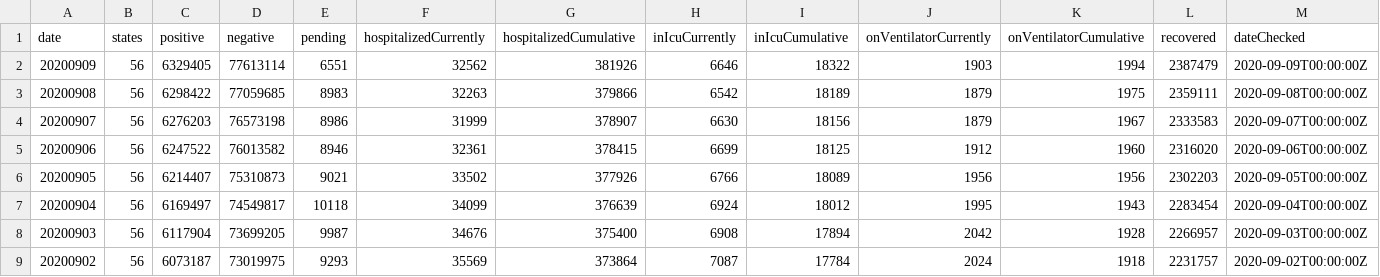
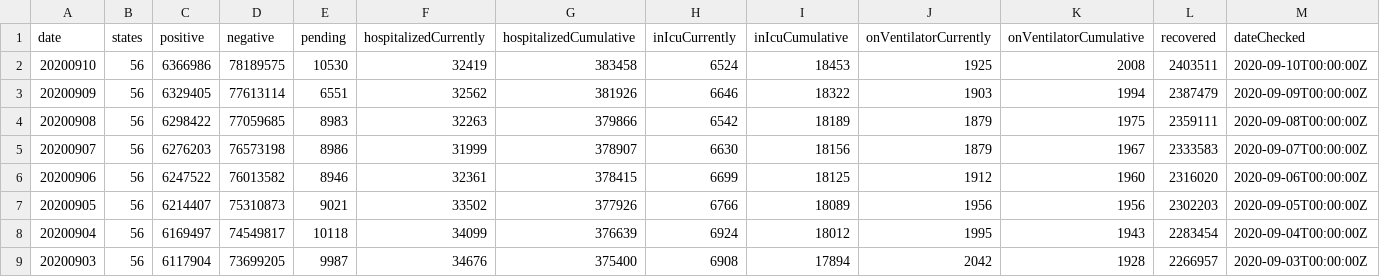
Before and after one commit to danap/ajqvue-covid19-tracking-db, a CSV file: data/us-daily/us-daily.csv, drawn as a sheet; only a part is shown; the shorter side is filled out with more unchanged rows; rows hold the shown columns only; the diff names each change by its address in the sheet, - before the commit and + after, or states it on an @@ line.

```diff
--- a/data/us-daily/us-daily.csv
+++ b/data/us-daily/us-daily.csv
+row 2: 20200910 | 56 | 6366986 | 78189575 | 10530 | 32419 | 383458 | 6524 | 18453 | 1925 | 2008 | 2403511 | 2020-09-10T00:00:00Z
```
Also changed, not shown: data/us-daily/us-daily-01.csv, 3 other files.
